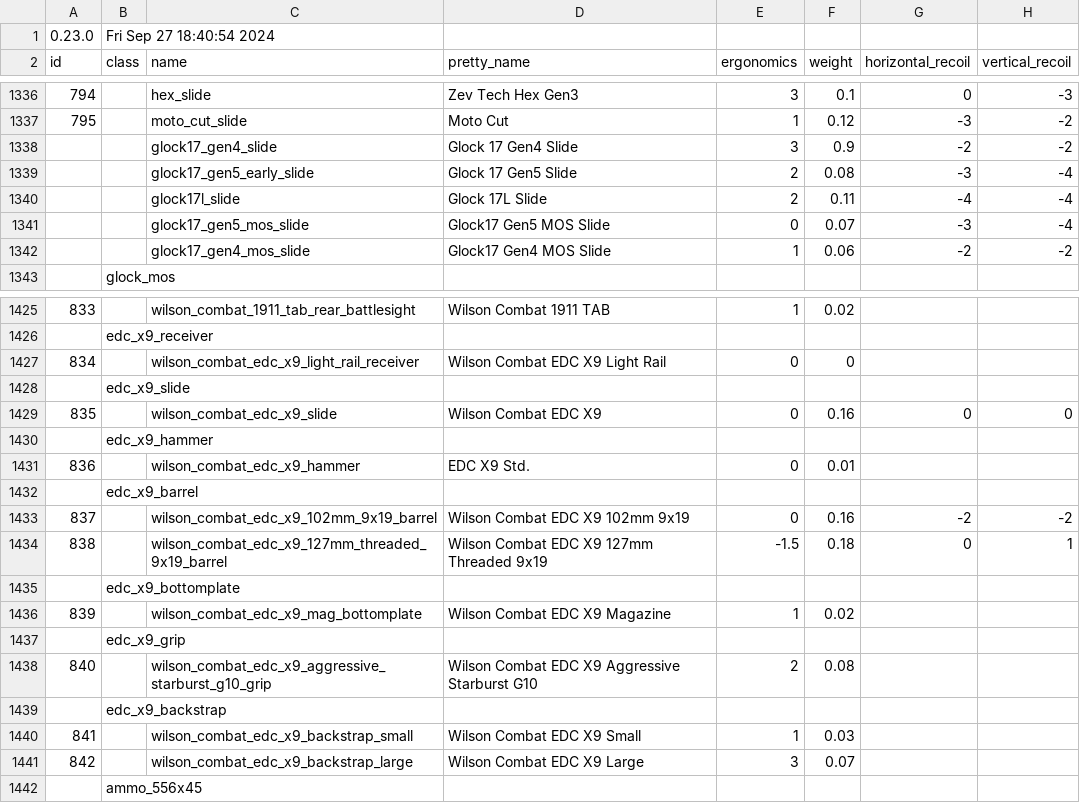
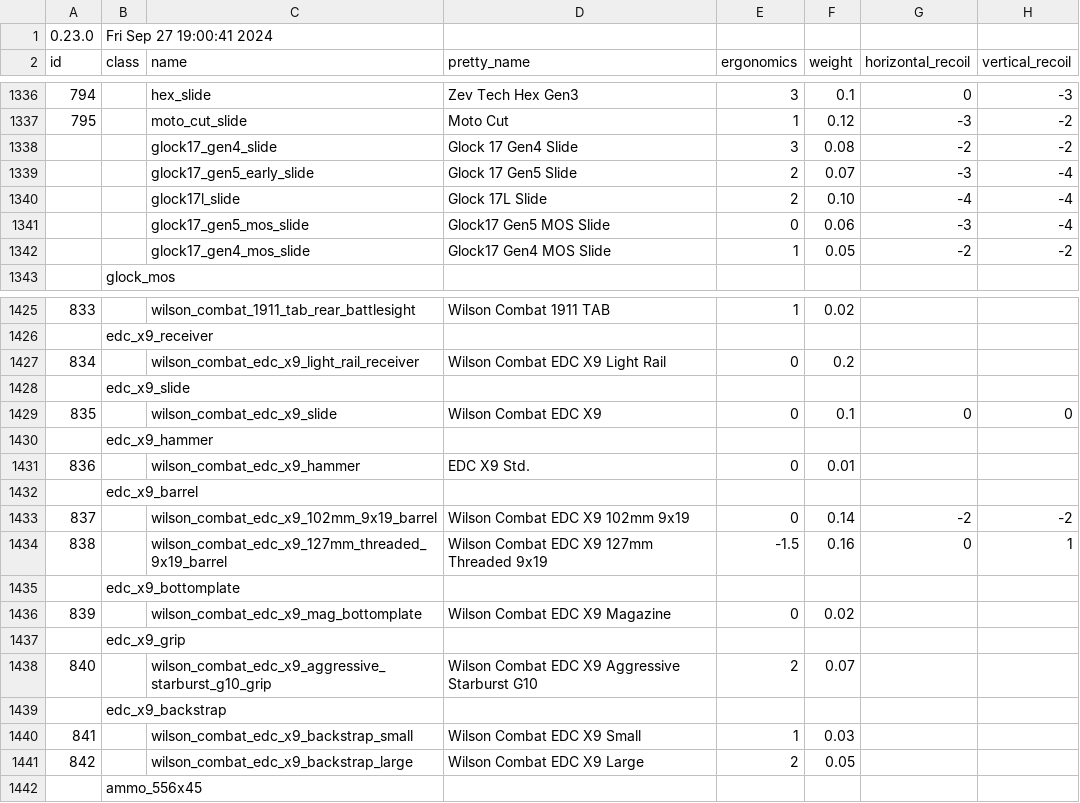
Before and after one commit to refact0r/deadline-balancing, a CSV file: balancing.csv, drawn as a sheet; only a part is shown, gaps mark what is left out; the diff covers the shown part only; the diff names each change by its address in the sheet, - before the commit and + after, or states it on an @@ line.

Commit message:
edcx9 weight

```diff
--- a/balancing.csv
+++ b/balancing.csv
-B1 (class): Fri Sep 27 18:40:54 2024
+B1 (class): Fri Sep 27 19:00:41 2024
-F1338 (weight): 0.9
+F1338 (weight): 0.08
-F1339 (weight): 0.08
+F1339 (weight): 0.07
-F1340 (weight): 0.11
+F1340 (weight): 0.10
-F1341 (weight): 0.07
+F1341 (weight): 0.06
-F1342 (weight): 0.06
+F1342 (weight): 0.05
-F1427 (weight): 0
+F1427 (weight): 0.2
-F1429 (weight): 0.16
+F1429 (weight): 0.1
-F1433 (weight): 0.16
+F1433 (weight): 0.14
-F1434 (weight): 0.18
+F1434 (weight): 0.16
-E1436 (ergonomics): 1
+E1436 (ergonomics): 0
-F1438 (weight): 0.08
+F1438 (weight): 0.07
-E1441 (ergonomics): 3
+E1441 (ergonomics): 2
-F1441 (weight): 0.07
+F1441 (weight): 0.05
```
Also changed, not shown: 9 edited cells elsewhere in this file, testing.csv.
